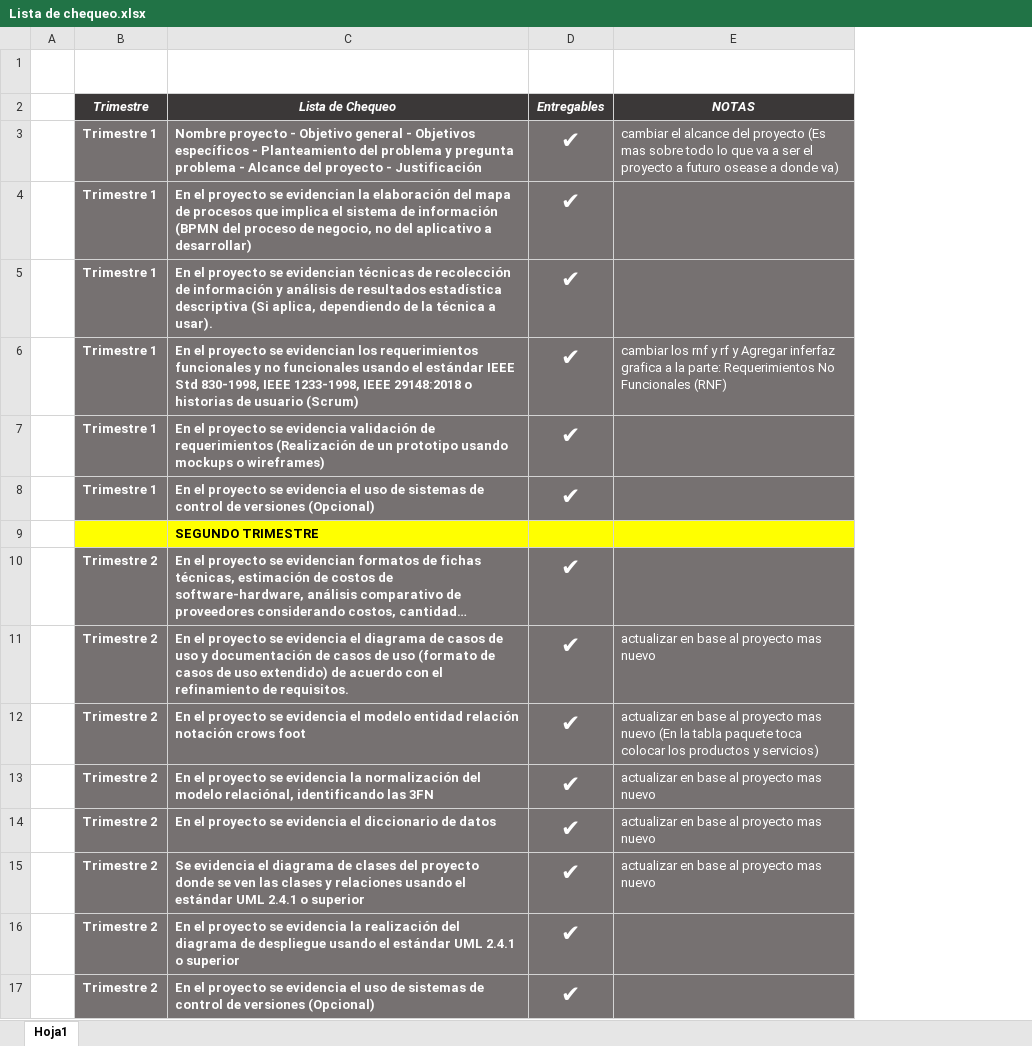
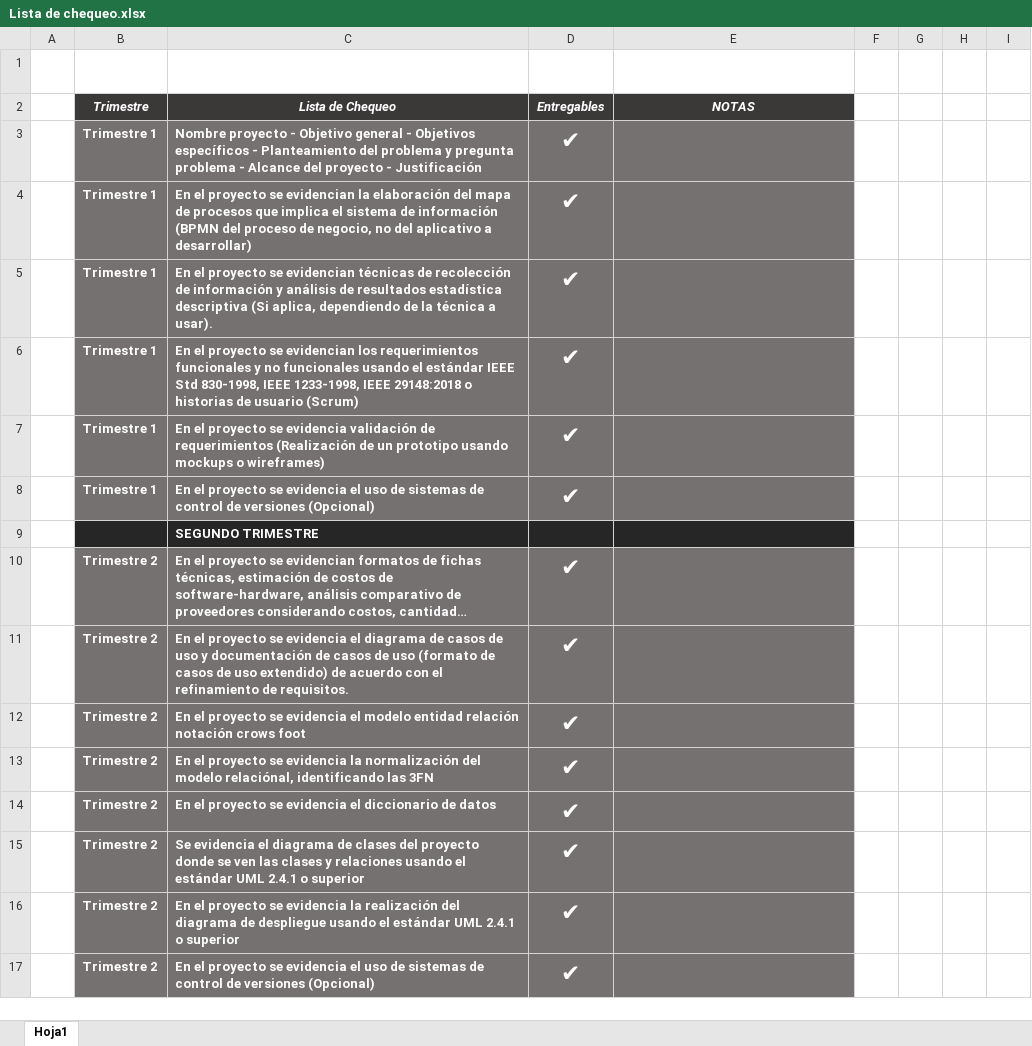
Before and after one commit to philip-ls/CDL-Proyecto, an Excel workbook: Lista de chequeo.xlsx, sheet Hoja1, drawn as a sheet; only a part is shown; long unchanged cells end in …; values as stored, in another font and other column widths than the file's, no borders; table styles not drawn; removed rows and columns are numbered as before the commit, all else as after; the diff covers the shown part only; the diff names each change by its address in the sheet, - before the commit and + after, or states it on an @@ line.

Commit message:
Add files via upload

```diff
--- a/Lista de chequeo.xlsx (sheet Hoja1)
+++ b/Lista de chequeo.xlsx (sheet Hoja1)
-column A, empty
+column A, empty
+column F, empty
+column G, empty
+column H, empty
+column I, empty
-E3: cambiar el alcance del proyecto (Es mas sobre todo lo que va a ser el proyecto a futuro osease a donde va)
+E3: (empty)
-E6: cambiar los rnf y rf y Agregar inferfaz grafica a la parte: Requerimientos No Funcionales (RNF)
+E6: (empty)
-B9:E9 fill: #FFFF00
+B9:E9 fill: #262626
-C9 text colour: black
+C9 text colour: #FFFFFF
-E11: actualizar en base al proyecto mas nuevo
+E11: (empty)
-E12: actualizar en base al proyecto mas nuevo (En la tabla paquete toca colocar los productos y servicios)
+E12: (empty)
-E13:E15: actualizar en base al proyecto mas nuevo
+E13:E15: (empty)
```
Also changed, not shown: 16 added rows, 5 edited cells and cell formats elsewhere in this sheet.
